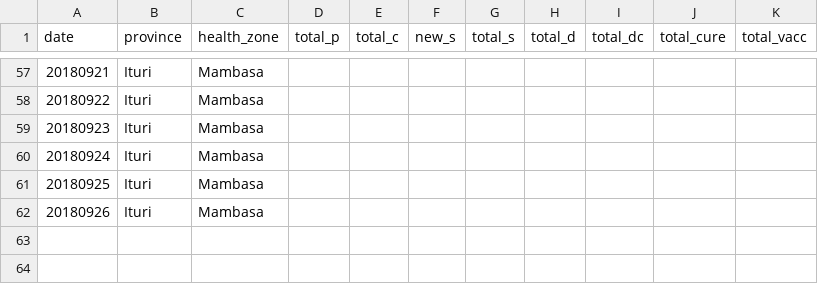
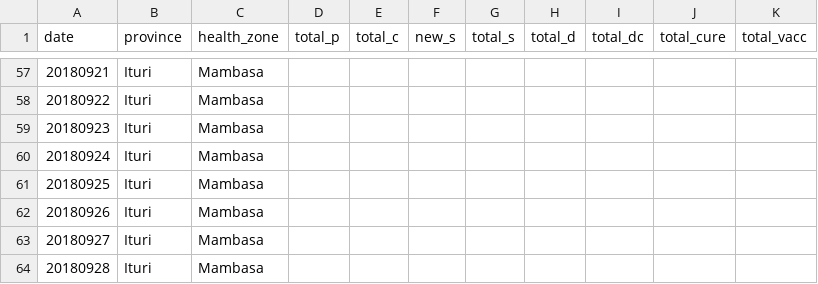
Before and after one commit to sophiemeakin/ebola_drc, a CSV file: data/health_zone/ebola_drc-Mambasa.csv, drawn as a sheet; only a part is shown, gaps mark what is left out.

```diff
--- a/data/health_zone/ebola_drc-Mambasa.csv
+++ b/data/health_zone/ebola_drc-Mambasa.csv
@@ -62 +62,3 @@ date,province,health_zone,total_p,total_c,new_s,total_s,total_d,total_dc,total_c
 20180926,Ituri,Mambasa,,,,,,,,
+20180927,Ituri,Mambasa,,,,,,,,
+20180928,Ituri,Mambasa,,,,,,,,
```
Also changed, not shown: data/health_zone/ebola_drc-Beni.csv, data/health_zone/ebola_drc-Butembo.csv, 13 other files.
